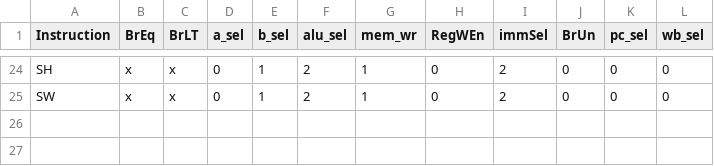
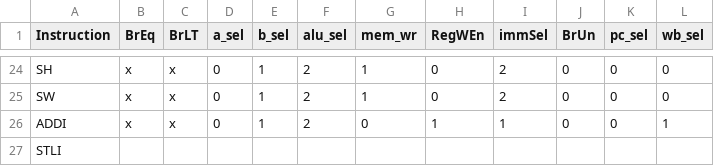
Before and after one commit to sprsr/rv32_pipeline, a CSV file: diagrams/standard/Instruction_Control_Signals.csv, drawn as a sheet; only a part is shown, gaps mark what is left out; the diff names each change by its address in the sheet, - before the commit and + after, or states it on an @@ line.

Commit message:
pushing ADDI to control signals

```diff
--- a/diagrams/standard/Instruction_Control_Signals.csv
+++ b/diagrams/standard/Instruction_Control_Signals.csv
+row 26: ADDI | x | x | 0 | 1 | 2 | 0 | 1 | 1 | 0 | 0 | 1
+row 27: STLI
```
Also changed, not shown: 1 other file.
